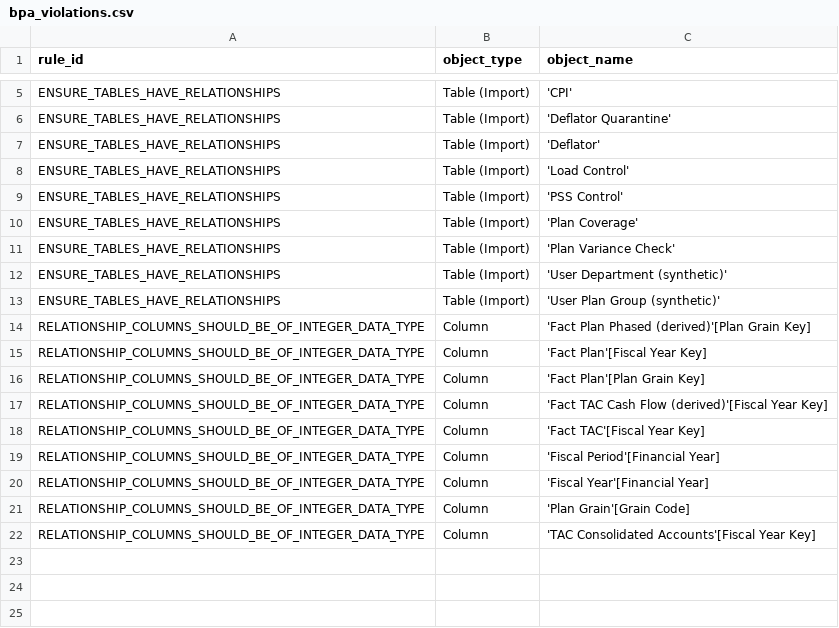
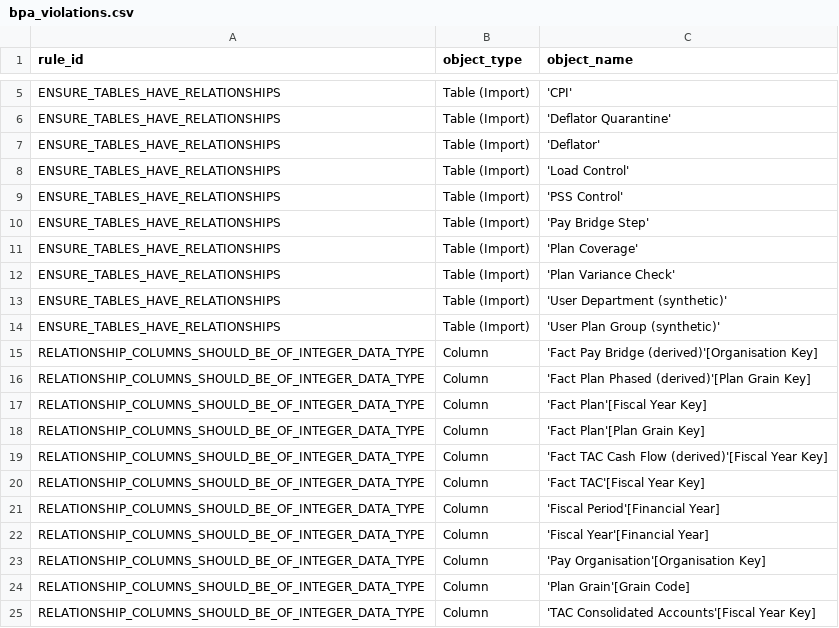
Before and after one commit to Shivansh9307/uk-group-finance-reporting, a CSV file: evidence/bpa/bpa_violations.csv, drawn as a sheet; only a part is shown, gaps mark what is left out; the diff names each change by its address in the sheet, - before the commit and + after, or states it on an @@ line.

Commit message:
Add the pay bridge to the semantic model with paybill object-level security

```diff
--- a/evidence/bpa/bpa_violations.csv
+++ b/evidence/bpa/bpa_violations.csv
+row 10: ENSURE_TABLES_HAVE_RELATIONSHIPS | Table (Import) | 'Pay Bridge Step'
+row 15: RELATIONSHIP_COLUMNS_SHOULD_BE_OF_INTEGER_DATA_TYPE | Column | 'Fact Pay Bridge (derived)'[Organisation Key]
+row 23: RELATIONSHIP_COLUMNS_SHOULD_BE_OF_INTEGER_DATA_TYPE | Column | 'Pay Organisation'[Organisation Key]
```
Also changed, not shown: evidence/bpa/bpa_counts.csv, 16 other files.
